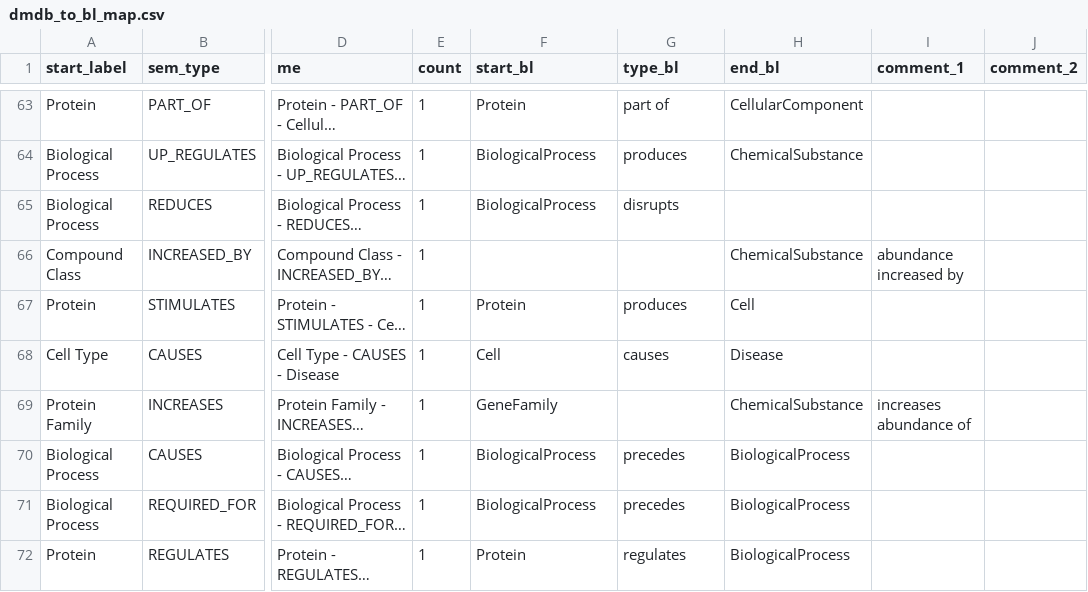
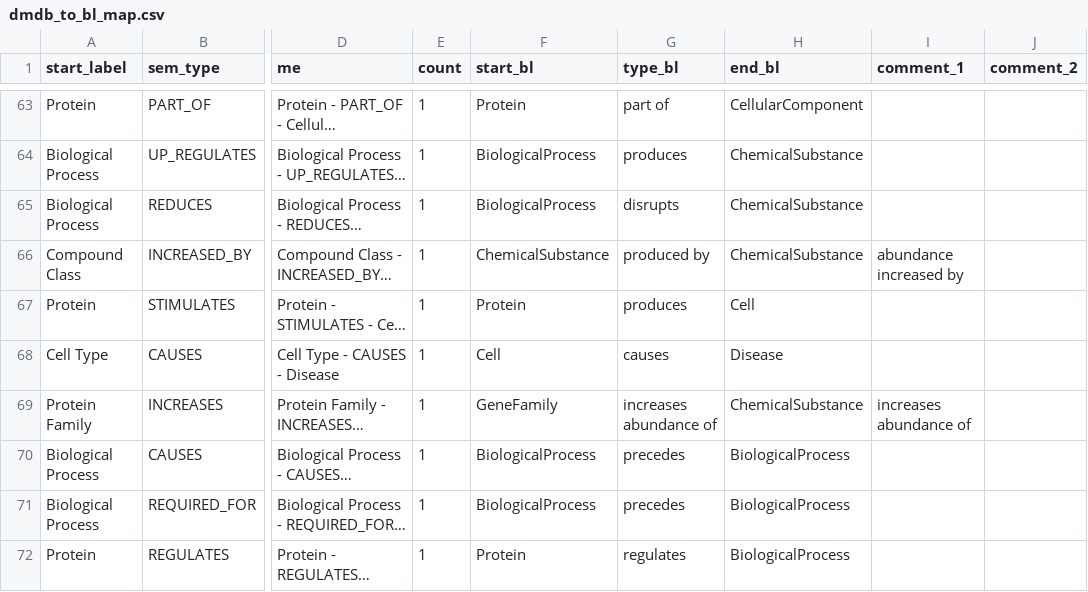
Before and after one commit to SuLab/DrugMechDB, a CSV file: utils/dmdb_to_bl_map.csv, drawn as a sheet; only a part is shown, gaps mark what is left out; long unchanged cells end in …; the diff covers the shown part only; the diff names each change by its address in the sheet, - before the commit and + after, or states it on an @@ line.

Commit message:
convert to biolink data model and provide curation guide

```diff
--- a/utils/dmdb_to_bl_map.csv
+++ b/utils/dmdb_to_bl_map.csv
-H65 (end_bl): (empty)
+H65 (end_bl): ChemicalSubstance
-F66 (start_bl): (empty)
+F66 (start_bl): ChemicalSubstance
-G66 (type_bl): (empty)
+G66 (type_bl): produced by
-G69 (type_bl): (empty)
+G69 (type_bl): increases abundance of
```
Also changed, not shown: 17 edited cells elsewhere in this file, 6 other files.
